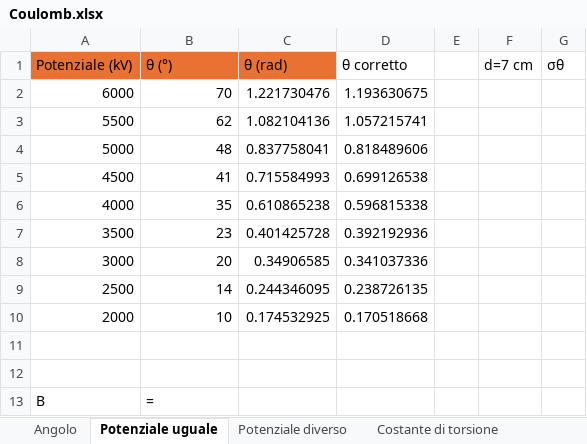
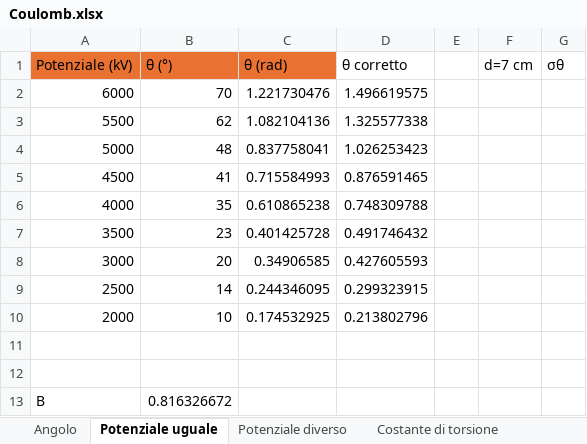
Before and after one commit to matteodeclich/Esperienze-in-laboratorio, an Excel workbook: Coulomb.xlsx, sheet Potenziale uguale, drawn as a sheet; values as stored, in another font and other column widths than the file's, no borders; the diff names each change by its address in the sheet, - before the commit and + after, or states it on an @@ line.

```diff
--- a/Coulomb.xlsx (sheet Potenziale uguale)
+++ b/Coulomb.xlsx (sheet Potenziale uguale)
-D2 (θ corretto): 1.193630675
+D2 (θ corretto): 1.496619575
-D3 (θ corretto): 1.057215741
+D3 (θ corretto): 1.325577338
-D4 (θ corretto): 0.818489606
+D4 (θ corretto): 1.026253423
-D5 (θ corretto): 0.699126538
+D5 (θ corretto): 0.876591465
-D6 (θ corretto): 0.596815338
+D6 (θ corretto): 0.748309788
-D7 (θ corretto): 0.392192936
+D7 (θ corretto): 0.491746432
-D8 (θ corretto): 0.341037336
+D8 (θ corretto): 0.427605593
-D9 (θ corretto): 0.238726135
+D9 (θ corretto): 0.299323915
-D10 (θ corretto): 0.170518668
+D10 (θ corretto): 0.213802796
-B13 (θ (°)): =
+B13 (θ (°)): 0.816326672
```
Also changed, not shown: sheet Potenziale diverso, Corda.xlsx.
